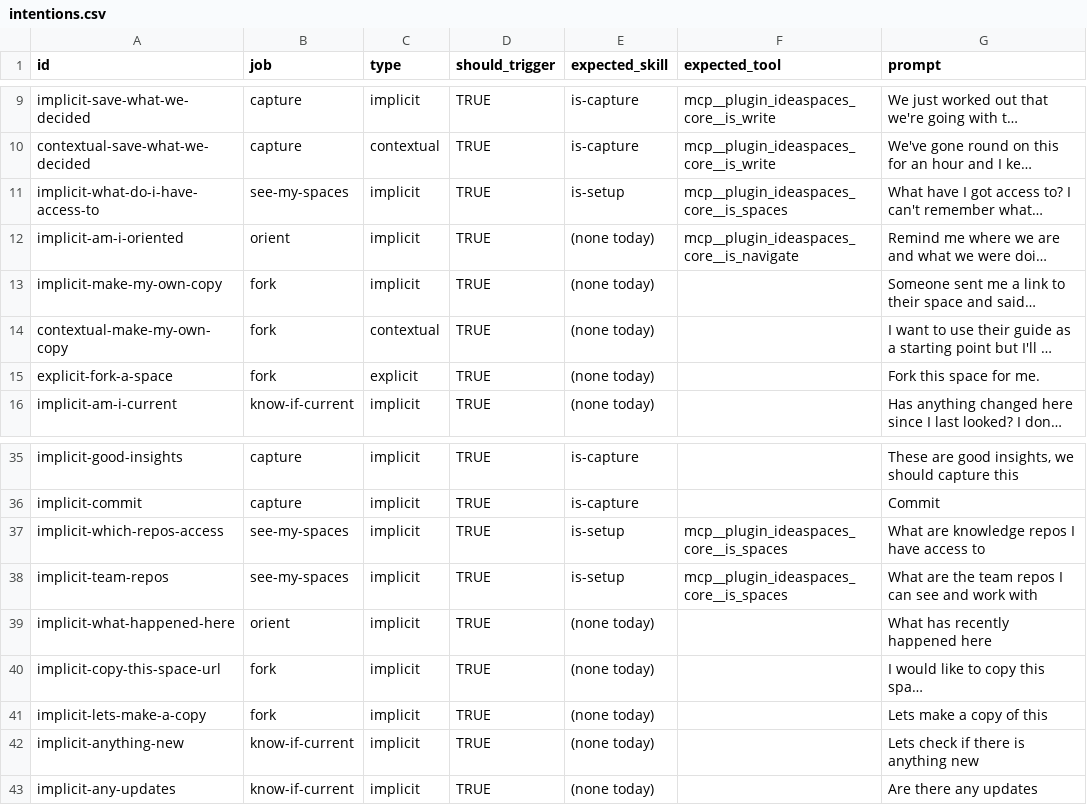
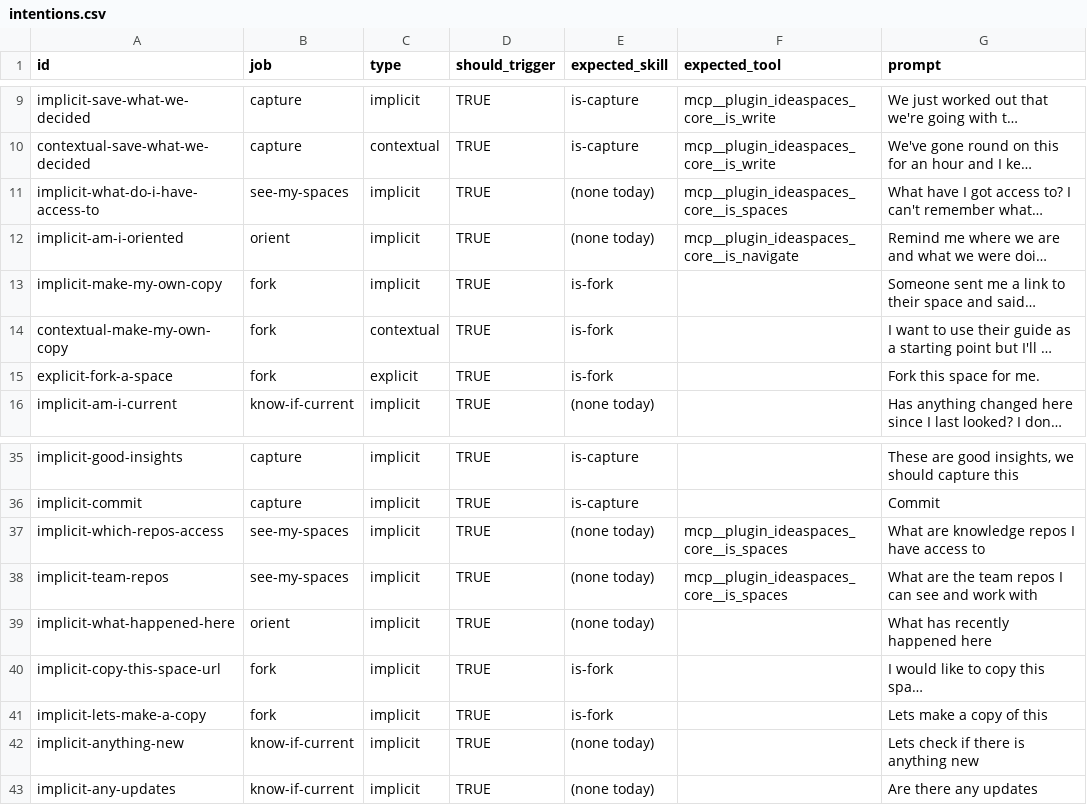
Before and after one commit to IdeaSpaces-xyz/claude-code-plugin, a CSV file: evals/intentions.csv, drawn as a sheet; only a part is shown, gaps mark what is left out; long unchanged cells end in …; the diff names each change by its address in the sheet, - before the commit and + after, or states it on an @@ line.

```diff
--- a/evals/intentions.csv
+++ b/evals/intentions.csv
-E11 (expected_skill): is-setup
+E11 (expected_skill): (none today)
-E13:E15 (expected_skill): (none today)
+E13:E15 (expected_skill): is-fork
-E37:E38 (expected_skill): is-setup
+E37:E38 (expected_skill): (none today)
-E40:E41 (expected_skill): (none today)
+E40:E41 (expected_skill): is-fork
```
Also changed, not shown: 1 other file.
